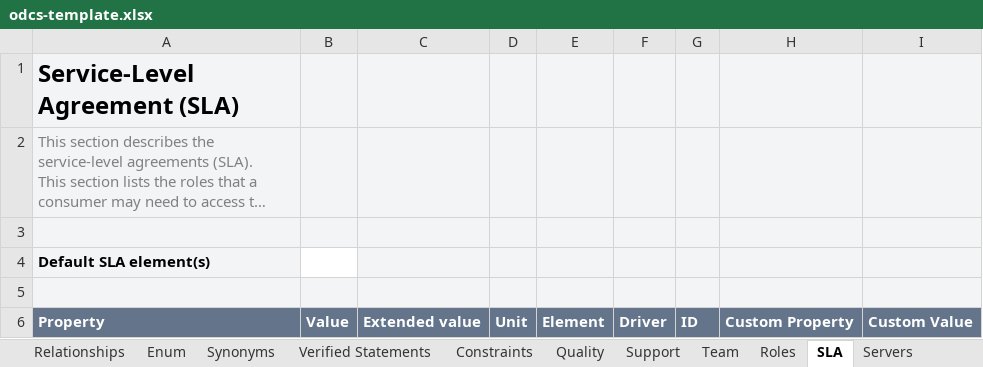
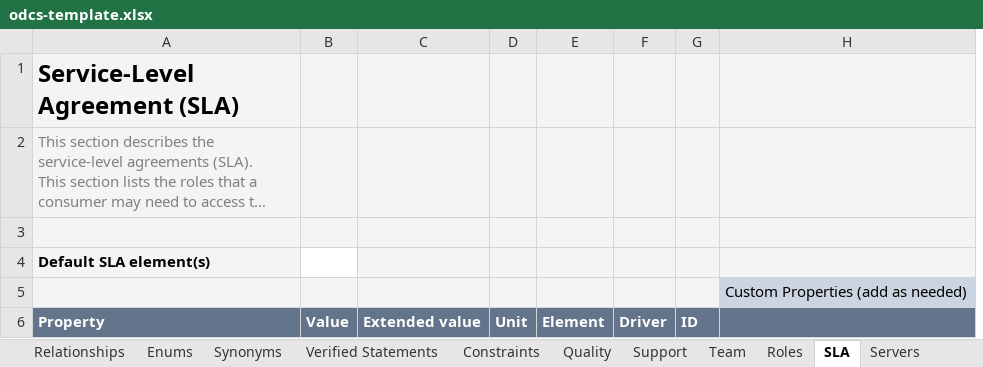
Before and after one commit to datacontract/datacontract-cli, an Excel workbook: datacontract/templates/excel/odcs-template.xlsx, sheet SLA, drawn as a sheet; long unchanged cells end in …; values as stored, in another font and other column widths than the file's, no borders; removed rows and columns are numbered as before the commit, all else as after; the diff names each change by its address in the sheet, - before the commit and + after, or states it on an @@ line.

Commit message:
Excel: inline custom properties as columns named after the property

```diff
--- a/datacontract/templates/excel/odcs-template.xlsx (sheet SLA)
+++ b/datacontract/templates/excel/odcs-template.xlsx (sheet SLA)
-sheet tab: Enum
+sheet tab: Enums
-column H, row 6: Custom Property
-column I, row 6: Custom Value
+column H, row 5: Custom Properties (add as needed)
```
Also changed, not shown: sheet Enums, sheet Quality, sheet Constraints, sheet Roles, sheet Verified Statements, sheet Support, 7 more sheets, 8 other files.
